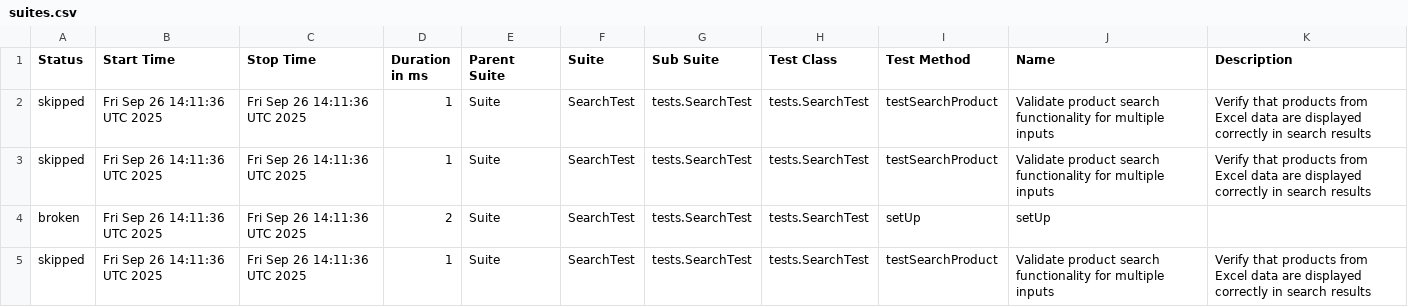
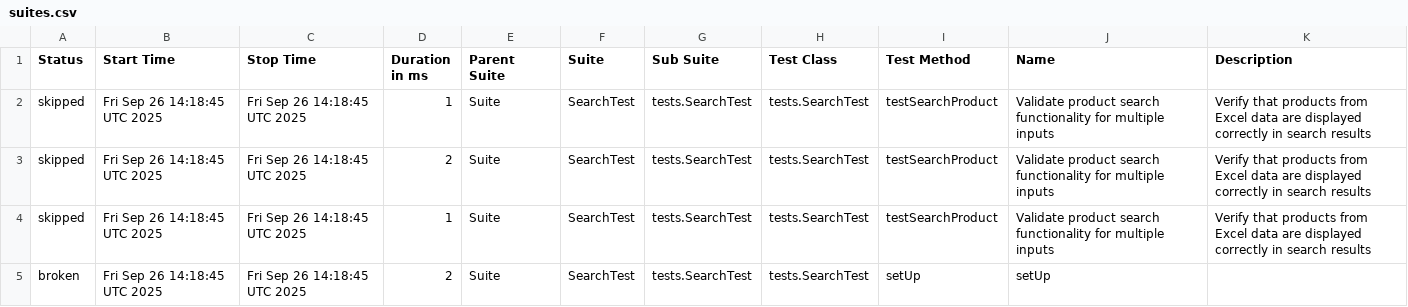
Before and after one commit to Ansuman2105/TESTNG-DDT-POM-Framework, a CSV file: data/suites.csv, drawn as a sheet.

```diff
--- a/data/suites.csv
+++ b/data/suites.csv
@@ -1,5 +1,5 @@
 "Status","Start Time","Stop Time","Duration in ms","Parent Suite","Suite","Sub Suite","Test Class","Test Method","Name","Description"
-"skipped","Fri Sep 26 14:11:36 UTC 2025","Fri Sep 26 14:11:36 UTC 2025","1","Suite","SearchTest","tests.SearchTest","tests.SearchTest","testSearchProduct","Validate product search functionality for multiple inputs","Verify that products from Excel data are displayed correctly in search results"
-"skipped","Fri Sep 26 14:11:36 UTC 2025","Fri Sep 26 14:11:36 UTC 2025","1","Suite","SearchTest","tests.SearchTest","tests.SearchTest","testSearchProduct","Validate product search functionality for multiple inputs","Verify that products from Excel data are displayed correctly in search results"
-"broken","Fri Sep 26 14:11:36 UTC 2025","Fri Sep 26 14:11:36 UTC 2025","2","Suite","SearchTest","tests.SearchTest","tests.SearchTest","setUp","setUp",""
-"skipped","Fri Sep 26 14:11:36 UTC 2025","Fri Sep 26 14:11:36 UTC 2025","1","Suite","SearchTest","tests.SearchTest","tests.SearchTest","testSearchProduct","Validate product search functionality for multiple inputs","Verify that products from Excel data are displayed correctly in search results"
+"skipped","Fri Sep 26 14:18:45 UTC 2025","Fri Sep 26 14:18:45 UTC 2025","1","Suite","SearchTest","tests.SearchTest","tests.SearchTest","testSearchProduct","Validate product search functionality for multiple inputs","Verify that products from Excel data are displayed correctly in search results"
+"skipped","Fri Sep 26 14:18:45 UTC 2025","Fri Sep 26 14:18:45 UTC 2025","2","Suite","SearchTest","tests.SearchTest","tests.SearchTest","testSearchProduct","Validate product search functionality for multiple inputs","Verify that products from Excel data are displayed correctly in search results"
+"skipped","Fri Sep 26 14:18:45 UTC 2025","Fri Sep 26 14:18:45 UTC 2025","1","Suite","SearchTest","tests.SearchTest","tests.SearchTest","testSearchProduct","Validate product search functionality for multiple inputs","Verify that products from Excel data are displayed correctly in search results"
+"broken","Fri Sep 26 14:18:45 UTC 2025","Fri Sep 26 14:18:45 UTC 2025","2","Suite","SearchTest","tests.SearchTest","tests.SearchTest","setUp","setUp",""
```
Also changed, not shown: 24 other files.
